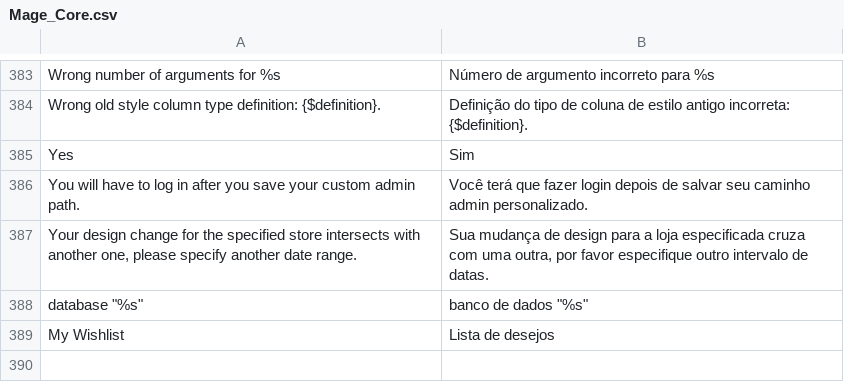
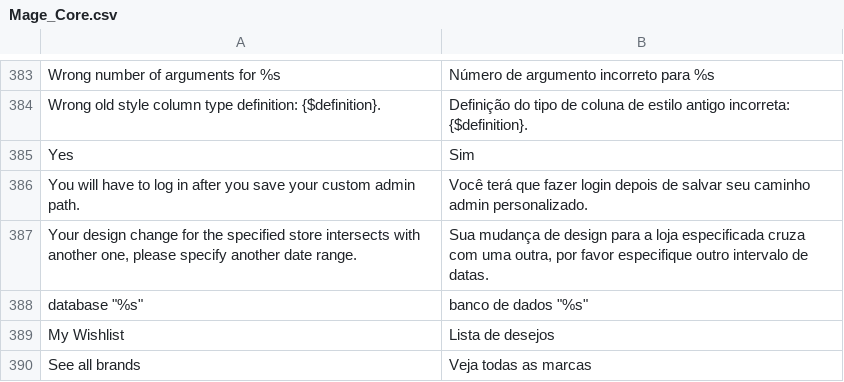
Before and after one commit to bommercatto/translations, a CSV file: locale/pt_BR/Mage_Core.csv, drawn as a sheet; only a part is shown, gaps mark what is left out; the diff names each change by its address in the sheet, - before the commit and + after, or states it on an @@ line.

```diff
--- a/locale/pt_BR/Mage_Core.csv
+++ b/locale/pt_BR/Mage_Core.csv
+row 390: See all brands | Veja todas as marcas
```
Also changed, not shown: locale/pt_BR/Mage_Wishlist.csv.
